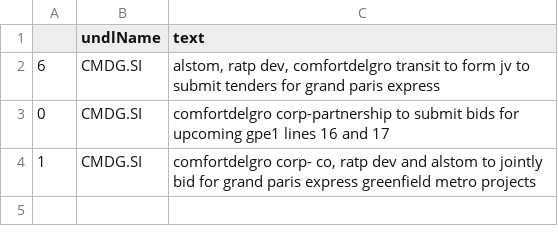
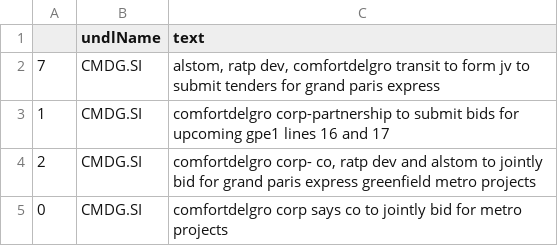
Before and after one commit to hoichunlaw/EventDriven, a CSV file: result/2020-06-19_SI.csv, drawn as a sheet.

```diff
--- a/result/2020-06-19_SI.csv
+++ b/result/2020-06-19_SI.csv
@@ -1,4 +1,5 @@
 ,undlName,text
-6,CMDG.SI,"alstom, ratp dev, comfortdelgro transit to form jv to submit tenders for grand paris express"
-0,CMDG.SI,comfortdelgro corp-partnership to submit bids for upcoming gpe1 lines 16 and 17
-1,CMDG.SI,"comfortdelgro corp- co, ratp dev and alstom to jointly bid for grand paris express greenfield metro projects"
+7,CMDG.SI,"alstom, ratp dev, comfortdelgro transit to form jv to submit tenders for grand paris express"
+1,CMDG.SI,comfortdelgro corp-partnership to submit bids for upcoming gpe1 lines 16 and 17
+2,CMDG.SI,"comfortdelgro corp- co, ratp dev and alstom to jointly bid for grand paris express greenfield metro projects"
+0,CMDG.SI,comfortdelgro corp says co to jointly bid for metro projects
```
Also changed, not shown: result/2020-06-19_AX.csv.
